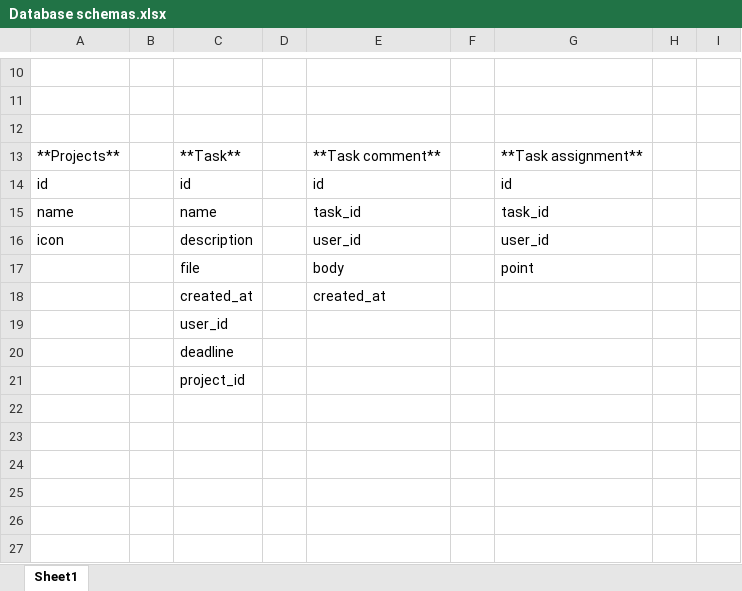
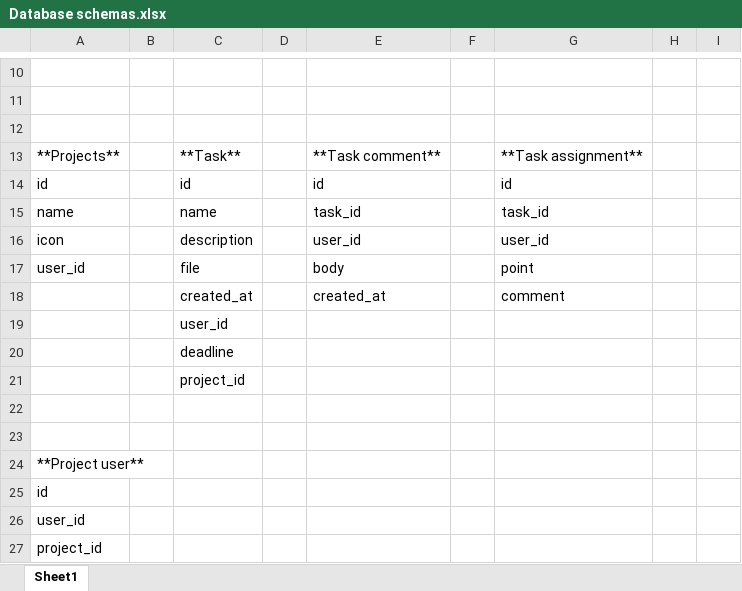
Before and after one commit to ilyas0v/task-management-system, an Excel workbook: Database schemas.xlsx, sheet Sheet1, drawn as a sheet; only a part is shown, gaps mark what is left out; values as stored, in another font and other column widths than the file's, no borders; the diff names each change by its address in the sheet, - before the commit and + after, or states it on an @@ line.

Commit message:
added user roles, permissions, check permission of users

```diff
--- a/Database schemas.xlsx (sheet Sheet1)
+++ b/Database schemas.xlsx (sheet Sheet1)
-A17: (empty)
+A17: user_id
-G18: (empty)
+G18: comment
+row 22: (empty)
+row 23: (empty)
+row 24: **Project user**
+row 25: id
+row 26: user_id
+row 27: project_id
```
Also changed, not shown: 12 other files.
